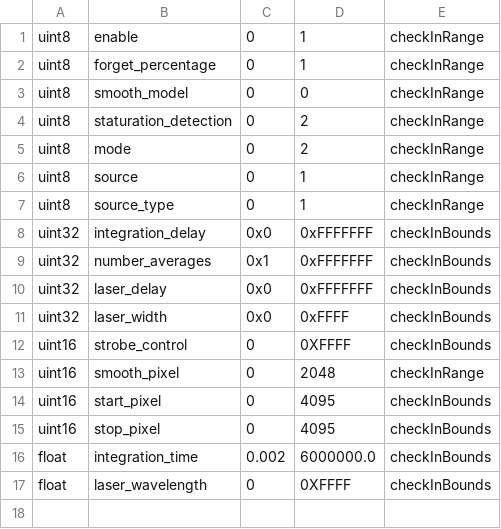
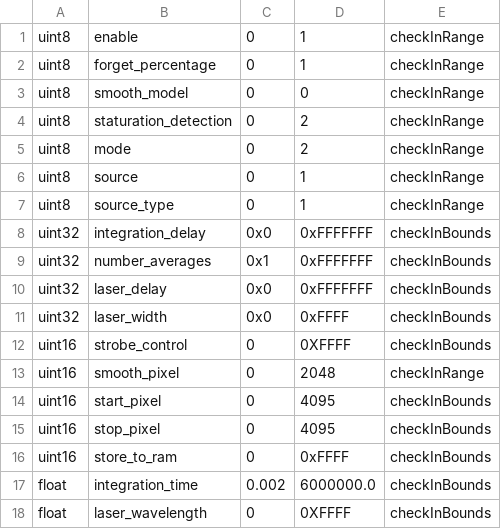
Before and after one commit to anthonysteel/spectrometer, a CSV file: config/meas_config.csv, drawn as a sheet.

Commit message:
Create new class for building meas_config_type

```diff
--- a/config/meas_config.csv
+++ b/config/meas_config.csv
@@ -15,2 +15,3 @@ uint16, start_pixel, 0, 4095, checkInBounds
 uint16, stop_pixel, 0, 4095, checkInBounds
+uint16, store_to_ram, 0, 0xFFFF, checkInBounds
 float, integration_time, 0.002, 6000000.0, checkInBounds
```
Also changed, not shown: 13 other files.
